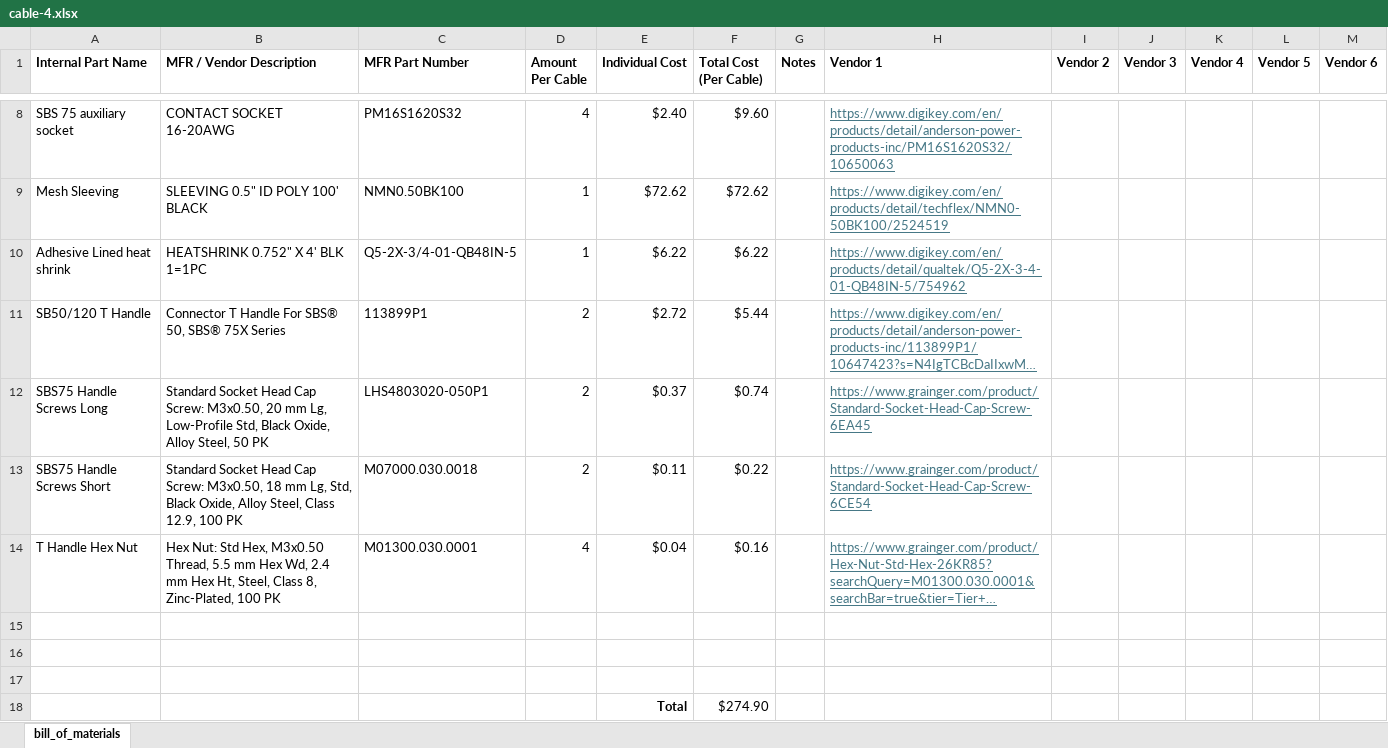
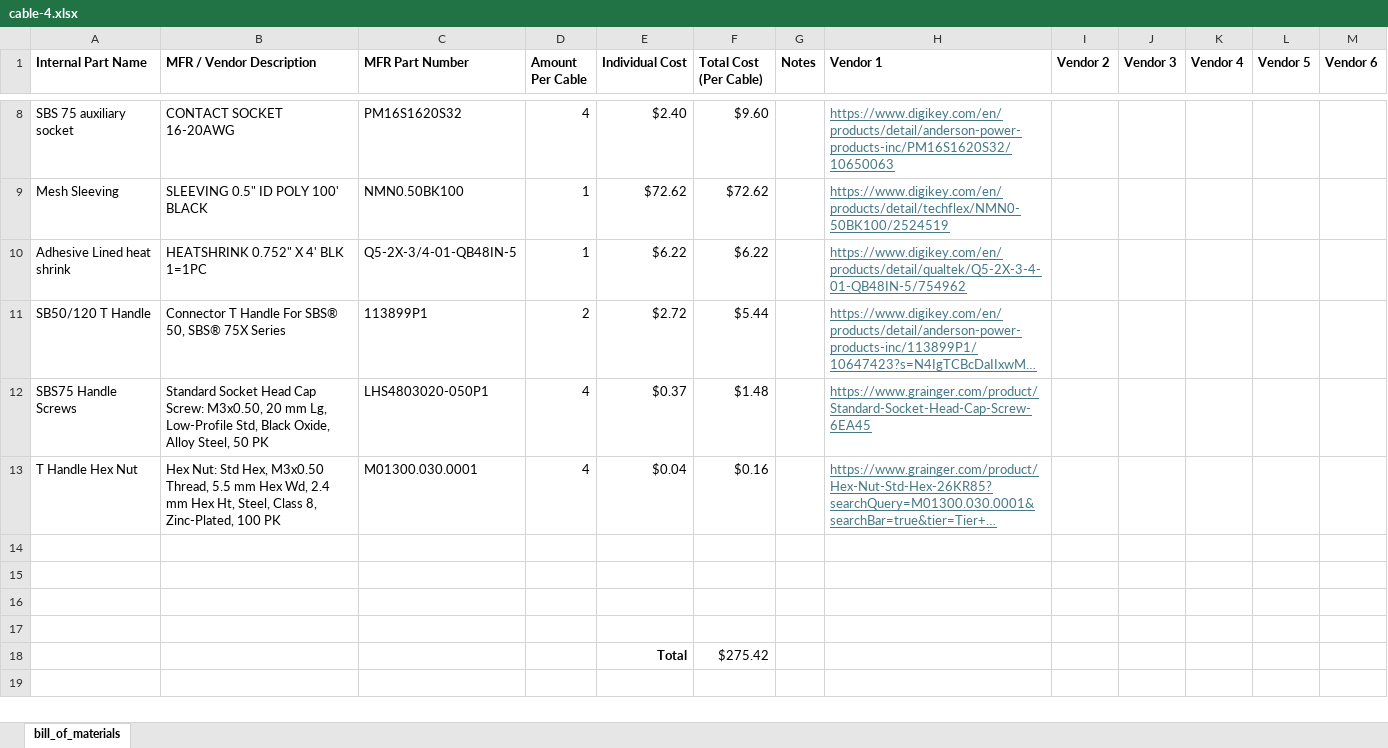
Before and after one commit to ARTS-Laboratory/Battery-Lab-Hardware, an Excel workbook: accessories/cable-4/cable-4.xlsx, sheet bill_of_materials, drawn as a sheet; only a part is shown, gaps mark what is left out; long unchanged cells end in …; values as stored, in another font and other column widths than the file's, no borders; removed rows and columns are numbered as before the commit, all else as after; the diff names each change by its address in the sheet, - before the commit and + after, or states it on an @@ line.

Commit message:
Only one screw length

```diff
--- a/accessories/cable-4/cable-4.xlsx (sheet bill_of_materials)
+++ b/accessories/cable-4/cable-4.xlsx (sheet bill_of_materials)
-A12 (Internal Part Name): SBS75 Handle Screws Long
+A12 (Internal Part Name): SBS75 Handle Screws
-D12 (Amount Per Cable): 2
+D12 (Amount Per Cable): 4
-F12 (Total Cost (Per Cable)): $0.74
+F12 (Total Cost (Per Cable)): $1.48
-row 13: SBS75 Handle Screws Short | Standard Socket Head Cap Screw: M3x0.50, 18 mm Lg, Std, Black Oxide, Alloy Steel, Class 12.9, 100 PK | M07000.030.0018 | 2 | $0.11 | $0.22 |  | https://www.grainger.com/product/Standard-Socket-Head-Cap-Screw-6CE54
-row 17:  |  |  |  | Total | $274.90
+row 17: (empty)
+row 18:  |  |  |  | Total | $275.42
```
Also changed, not shown: accessories/cable-1/cable-1.xlsx, accessories/cable-2/cable-2.xlsx.
